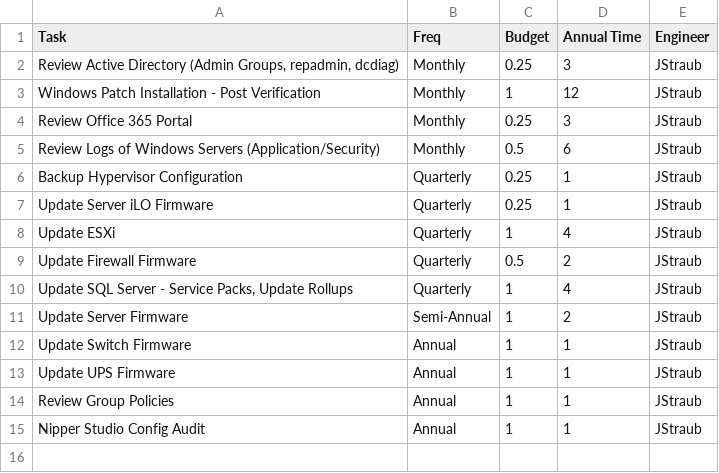
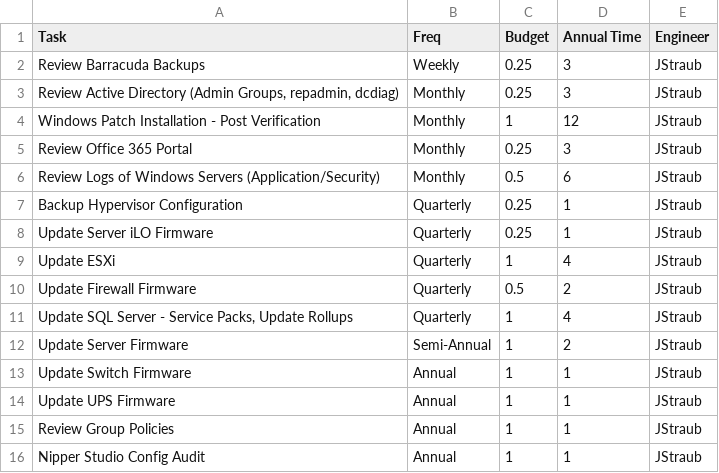
Before and after one commit to SnakeDoctor-312/equ_bpa, a CSV file: Tasks/ERG.csv, drawn as a sheet; the diff names each change by its address in the sheet, - before the commit and + after, or states it on an @@ line.

```diff
--- a/Tasks/ERG.csv
+++ b/Tasks/ERG.csv
+row 2: Review Barracuda Backups | Weekly | 0.25 | 3 | JStraub
```
Also changed, not shown: Tasks/ABM.csv, 3 other files.
